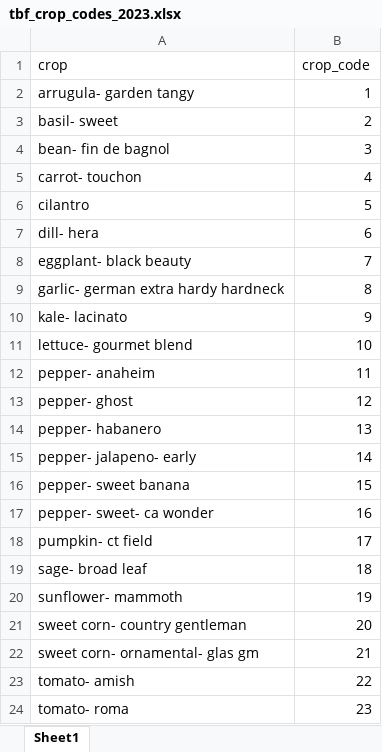
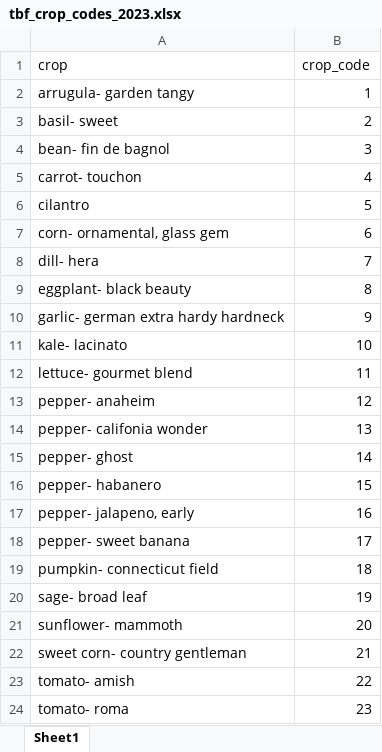
Before and after one commit to sbmorgan/The-Brosey-Farm, an Excel workbook: analytics/modified_data/tbf_crop_codes_2023.xlsx, sheet Sheet1, drawn as a sheet; values as stored, in another font and other column widths than the file's, no borders; removed rows and columns are numbered as before the commit, all else as after; the diff names each change by its address in the sheet, - before the commit and + after, or states it on an @@ line.

```diff
--- a/analytics/modified_data/tbf_crop_codes_2023.xlsx (sheet Sheet1)
+++ b/analytics/modified_data/tbf_crop_codes_2023.xlsx (sheet Sheet1)
+row 7: corn- ornamental, glass gem | 6
-B8 (crop_code): 6
+B8 (crop_code): 7
-B9 (crop_code): 7
+B9 (crop_code): 8
-B10 (crop_code): 8
+B10 (crop_code): 9
-B11 (crop_code): 9
+B11 (crop_code): 10
-B12 (crop_code): 10
+B12 (crop_code): 11
-B13 (crop_code): 11
+B13 (crop_code): 12
+row 14: pepper- califonia wonder | 13
-B15 (crop_code): 12
+B15 (crop_code): 14
-B16 (crop_code): 13
+B16 (crop_code): 15
-row 15: pepper- jalapeno- early | 14
+row 17: pepper- jalapeno, early | 16
-B18 (crop_code): 15
+B18 (crop_code): 17
-row 17: pepper- sweet- ca wonder | 16
-row 18: pumpkin- ct field | 17
+row 19: pumpkin- connecticut field | 18
-B20 (crop_code): 18
+B20 (crop_code): 19
-B21 (crop_code): 19
+B21 (crop_code): 20
-B22 (crop_code): 20
+B22 (crop_code): 21
-row 22: sweet corn- ornamental- glas gm | 21
```
Also changed, not shown: analytics/modified_data/tbf_market_garden_data_2023_clean.xlsx, analytics/modified_data/tbf_market_garden_sales_2023_clean.xlsx, 18 other files.
